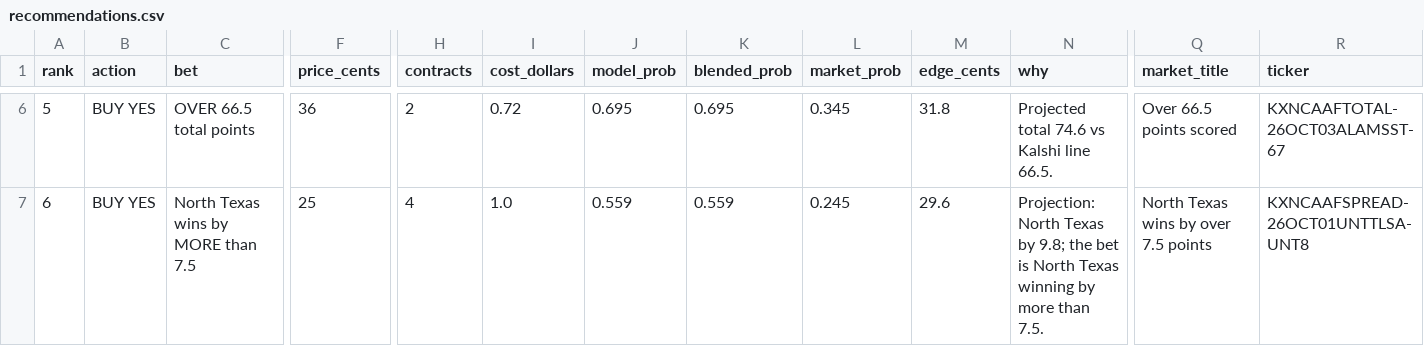
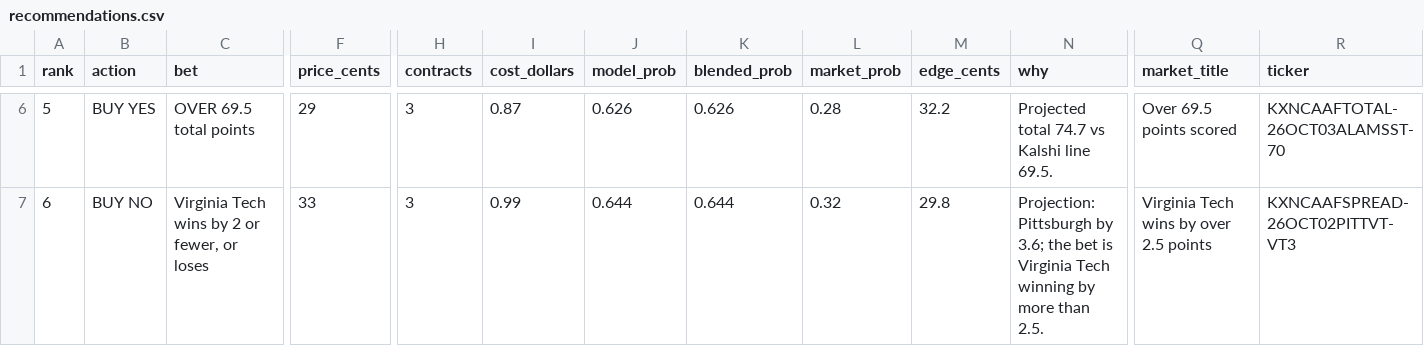
Before and after one commit to connersylvester2-stack/AIOCFB, a CSV file: output/recommendations.csv, drawn as a sheet; only a part is shown, gaps mark what is left out; the diff covers the shown part only; the diff names each change by its address in the sheet, - before the commit and + after, or states it on an @@ line.

```diff
--- a/output/recommendations.csv
+++ b/output/recommendations.csv
-C6 (bet): OVER 66.5 total points
+C6 (bet): OVER 69.5 total points
-F6 (price_cents): 36
+F6 (price_cents): 29
-H6 (contracts): 2
+H6 (contracts): 3
-I6 (cost_dollars): 0.72
+I6 (cost_dollars): 0.87
-J6 (model_prob): 0.695
+J6 (model_prob): 0.626
-K6 (blended_prob): 0.695
+K6 (blended_prob): 0.626
-L6 (market_prob): 0.345
+L6 (market_prob): 0.28
-M6 (edge_cents): 31.8
+M6 (edge_cents): 32.2
-N6 (why): Projected total 74.6 vs Kalshi line 66.5.
+N6 (why): Projected total 74.7 vs Kalshi line 69.5.
-Q6 (market_title): Over 66.5 points scored
+Q6 (market_title): Over 69.5 points scored
-R6 (ticker): KXNCAAFTOTAL-26OCT03ALAMSST-67
+R6 (ticker): KXNCAAFTOTAL-26OCT03ALAMSST-70
-B7 (action): BUY YES
+B7 (action): BUY NO
-C7 (bet): North Texas wins by MORE than 7.5
+C7 (bet): Virginia Tech wins by 2 or fewer, or loses
-F7 (price_cents): 25
+F7 (price_cents): 33
-H7 (contracts): 4
+H7 (contracts): 3
-I7 (cost_dollars): 1.0
+I7 (cost_dollars): 0.99
-J7 (model_prob): 0.559
+J7 (model_prob): 0.644
-K7 (blended_prob): 0.559
+K7 (blended_prob): 0.644
-L7 (market_prob): 0.245
+L7 (market_prob): 0.32
-M7 (edge_cents): 29.6
+M7 (edge_cents): 29.8
-N7 (why): Projection: North Texas by 9.8; the bet is North Texas winning by more than 7.5.
+N7 (why): Projection: Pittsburgh by 3.6; the bet is Virginia Tech winning by more than 2.5.
-Q7 (market_title): North Texas wins by over 7.5 points
+Q7 (market_title): Virginia Tech wins by over 2.5 points
-R7 (ticker): KXNCAAFSPREAD-26OCT01UNTTLSA-UNT8
+R7 (ticker): KXNCAAFSPREAD-26OCT02PITTVT-VT3
```
Also changed, not shown: 115 edited cells elsewhere in this file, output/cover_stats.csv, output/model_picks_all_games.csv, 8 other files.
